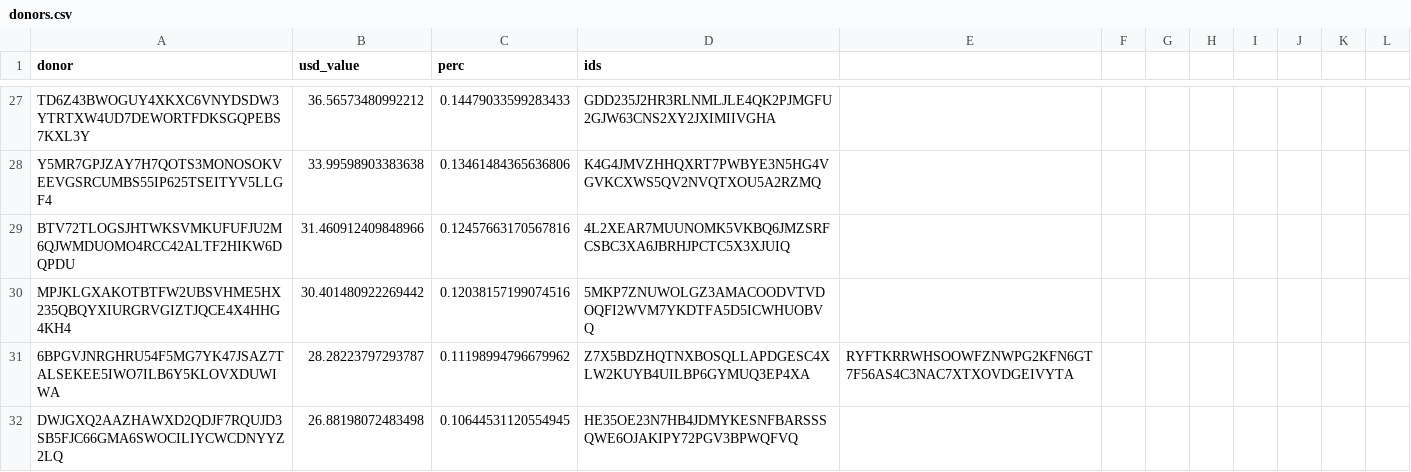
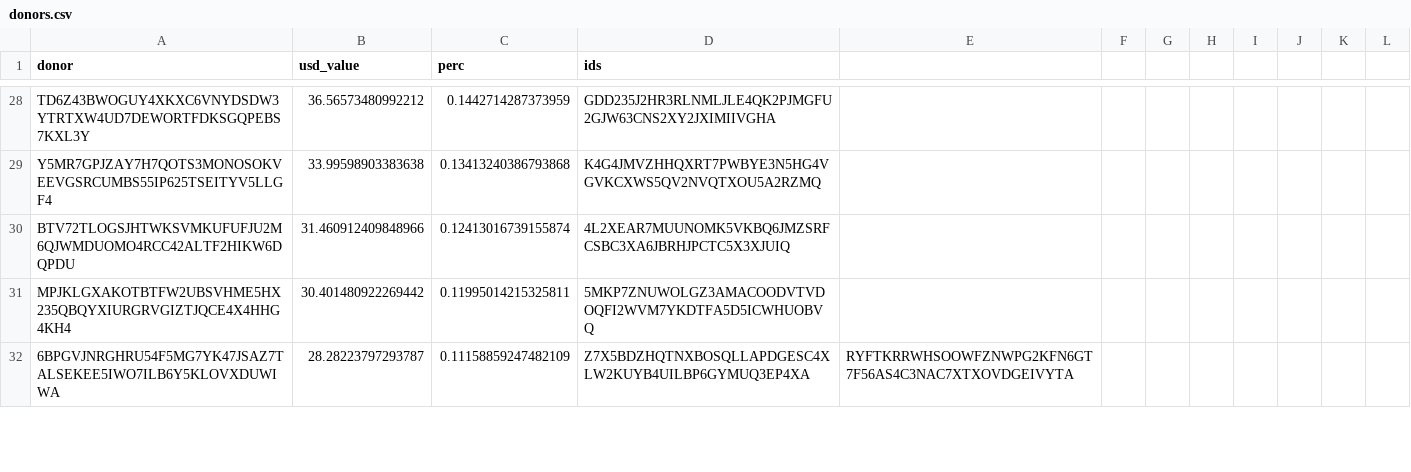
Before and after one commit to d13co/coop-crv-donation-values-calculator, a CSV file: getdonationvalues/donors.csv, drawn as a sheet; only a part is shown, gaps mark what is left out; removed rows and columns are numbered as before the commit, all else as after; the diff covers the shown part only; the diff names each change by its address in the sheet, - before the commit and + after, or states it on an @@ line.

```diff
--- a/getdonationvalues/donors.csv
+++ b/getdonationvalues/donors.csv
-C28 (perc): 0.14479033599283433
+C28 (perc): 0.1442714287373959
-C29 (perc): 0.13461484365636806
+C29 (perc): 0.13413240386793868
-C30 (perc): 0.12457663170567816
+C30 (perc): 0.12413016739155874
-C31 (perc): 0.12038157199074516
+C31 (perc): 0.11995014215325811
-C32 (perc): 0.11198994796679962
+C32 (perc): 0.11158859247482109
-row 32: DWJGXQ2AAZHAWXD2QDJF7RQUJD3SB5FJC66GMA6SWOCILIYCWCDNYYZ2LQ | 26.88198072483498 | 0.10644531120554945 | HE35OE23N7HB4JDMYKESNFBARSSSQWE6OJAKIPY72PGV3BPWQFVQ
```
Also changed, not shown: 13 added rows, 7 removed rows and 100 edited cells elsewhere in this file, getdonationvalues/donations.csv, 21 other files.
